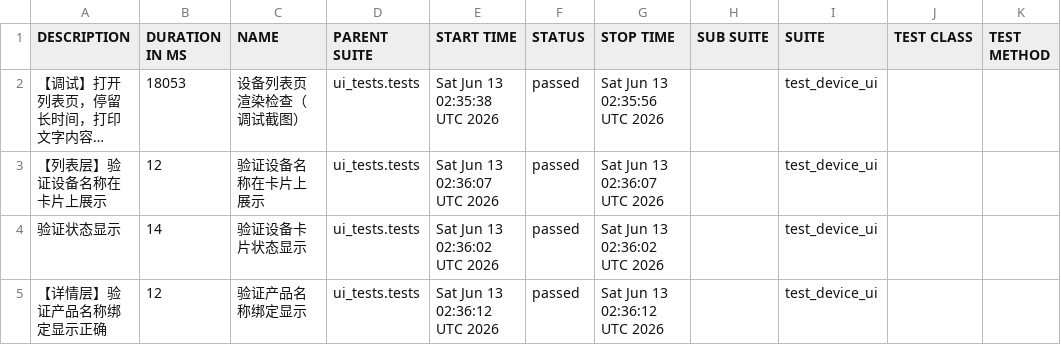
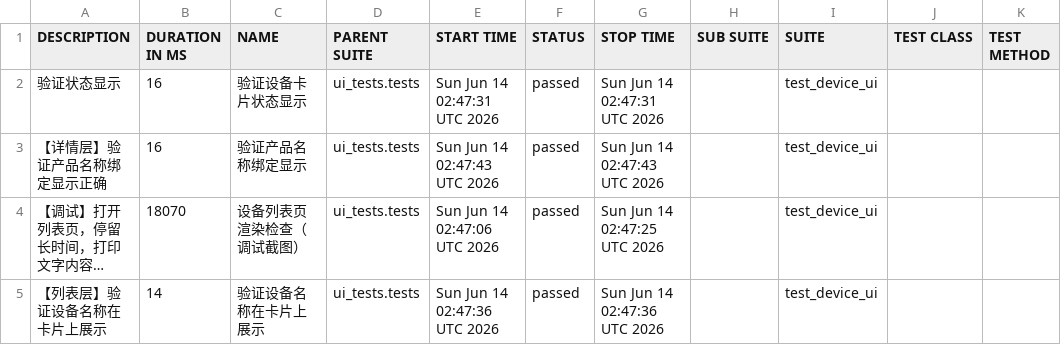
Before and after one commit to piaqiahia/iot-test-framework, a CSV file: ui-report/data/suites.csv, drawn as a sheet; long unchanged cells end in …; removed rows and columns are numbered as before the commit, all else as after; the diff names each change by its address in the sheet, - before the commit and + after, or states it on an @@ line.

```diff
--- a/ui-report/data/suites.csv
+++ b/ui-report/data/suites.csv
+row 2: 验证状态显示 | 16 | 验证设备卡片状态显示 | ui_tests.tests | Sun Jun 14 02:47:31 UTC 2026 | passed | Sun Jun 14 02:47:31 UTC 2026 |  | test_device_ui
+row 3: 【详情层】验证产品名称绑定显示正确 | 16 | 验证产品名称绑定显示 | ui_tests.tests | Sun Jun 14 02:47:43 UTC 2026 | passed | Sun Jun 14 02:47:43 UTC 2026 |  | test_device_ui
-B4 (DURATION IN MS): 18053
+B4 (DURATION IN MS): 18070
-E4 (START TIME): Sat Jun 13 02:35:38 UTC 2026
+E4 (START TIME): Sun Jun 14 02:47:06 UTC 2026
-G4 (STOP TIME): Sat Jun 13 02:35:56 UTC 2026
+G4 (STOP TIME): Sun Jun 14 02:47:25 UTC 2026
-B5 (DURATION IN MS): 12
+B5 (DURATION IN MS): 14
-E5 (START TIME): Sat Jun 13 02:36:07 UTC 2026
+E5 (START TIME): Sun Jun 14 02:47:36 UTC 2026
-G5 (STOP TIME): Sat Jun 13 02:36:07 UTC 2026
+G5 (STOP TIME): Sun Jun 14 02:47:36 UTC 2026
-row 4: 验证状态显示 | 14 | 验证设备卡片状态显示 | ui_tests.tests | Sat Jun 13 02:36:02 UTC 2026 | passed | Sat Jun 13 02:36:02 UTC 2026 |  | test_device_ui
-row 5: 【详情层】验证产品名称绑定显示正确 | 12 | 验证产品名称绑定显示 | ui_tests.tests | Sat Jun 13 02:36:12 UTC 2026 | passed | Sat Jun 13 02:36:12 UTC 2026 |  | test_device_ui
```
Also changed, not shown: 19 other files.
